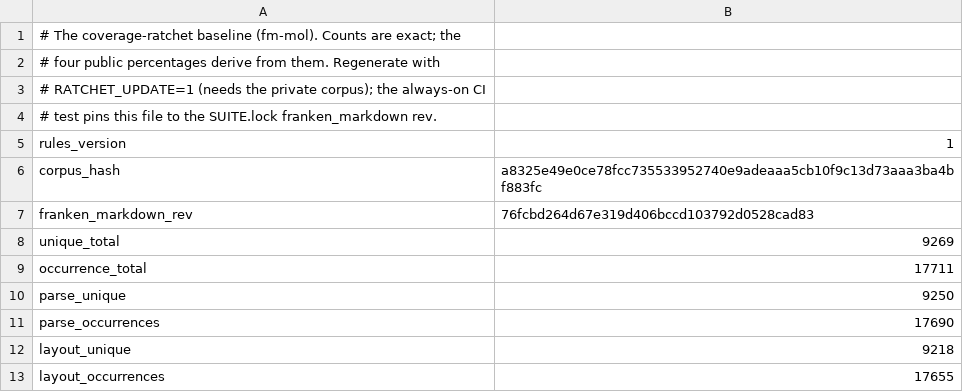
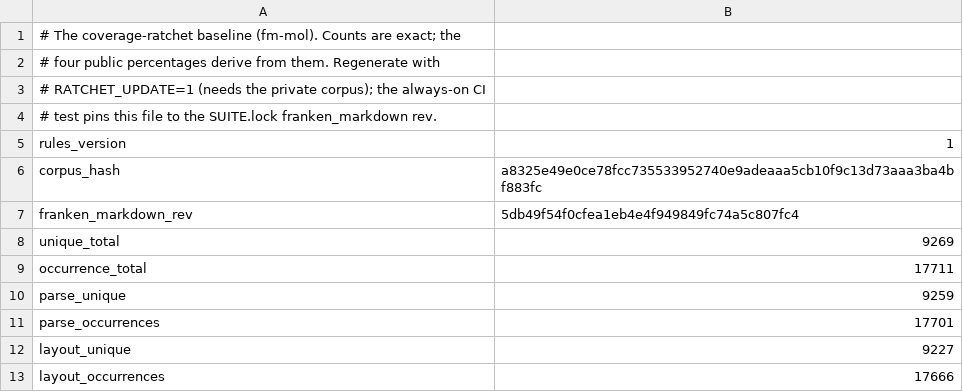
Before and after one commit to Dicklesworthstone/franken_manim, a TSV file: docs/ratchet/baseline.tsv, drawn as a sheet.

```diff
--- a/docs/ratchet/baseline.tsv
+++ b/docs/ratchet/baseline.tsv
@@ -6,8 +6,8 @@ rules_version	1
 corpus_hash	a8325e49e0ce78fcc735533952740e9adeaaa5cb10f9c13d73aaa3ba4bf883fc
-franken_markdown_rev	76fcbd264d67e319d406bccd103792d0528cad83
+franken_markdown_rev	5db49f54f0cfea1eb4e4f949849fc74a5c807fc4
 unique_total	9269
 occurrence_total	17711
-parse_unique	9250
-parse_occurrences	17690
-layout_unique	9218
-layout_occurrences	17655
+parse_unique	9259
+parse_occurrences	17701
+layout_unique	9227
+layout_occurrences	17666
```
Also changed, not shown: docs/ratchet/trend.tsv, 6 other files.
